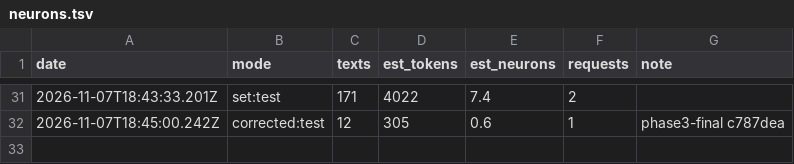
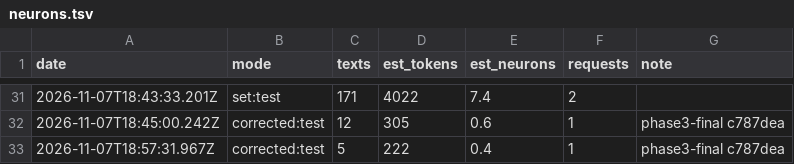
Before and after one commit to rcnsh/nusmodfinder, a TSV file: docs/evidence/neurons.tsv, drawn as a sheet; only a part is shown, gaps mark what is left out; the diff names each change by its address in the sheet, - before the commit and + after, or states it on an @@ line.

```diff
--- a/docs/evidence/neurons.tsv
+++ b/docs/evidence/neurons.tsv
+row 33: 2026-11-07T18:57:31.967Z | corrected:test | 5 | 222 | 0.4 | 1 | phase3-final c787dea
```
Also changed, not shown: docs/evidence/requests.tsv, 14 other files.
